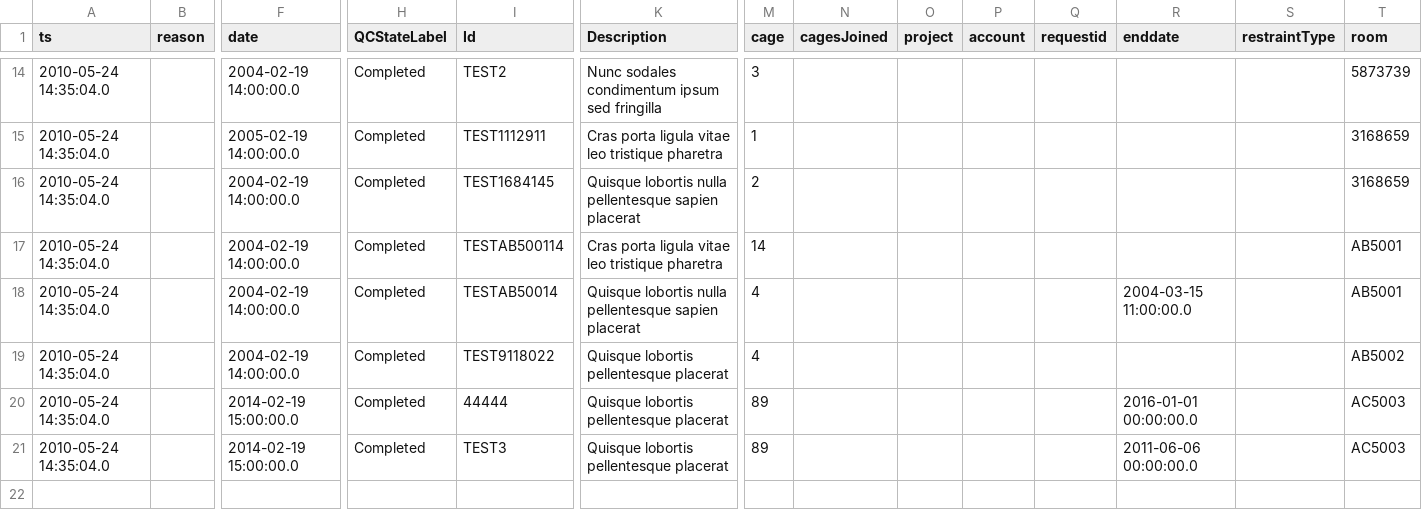
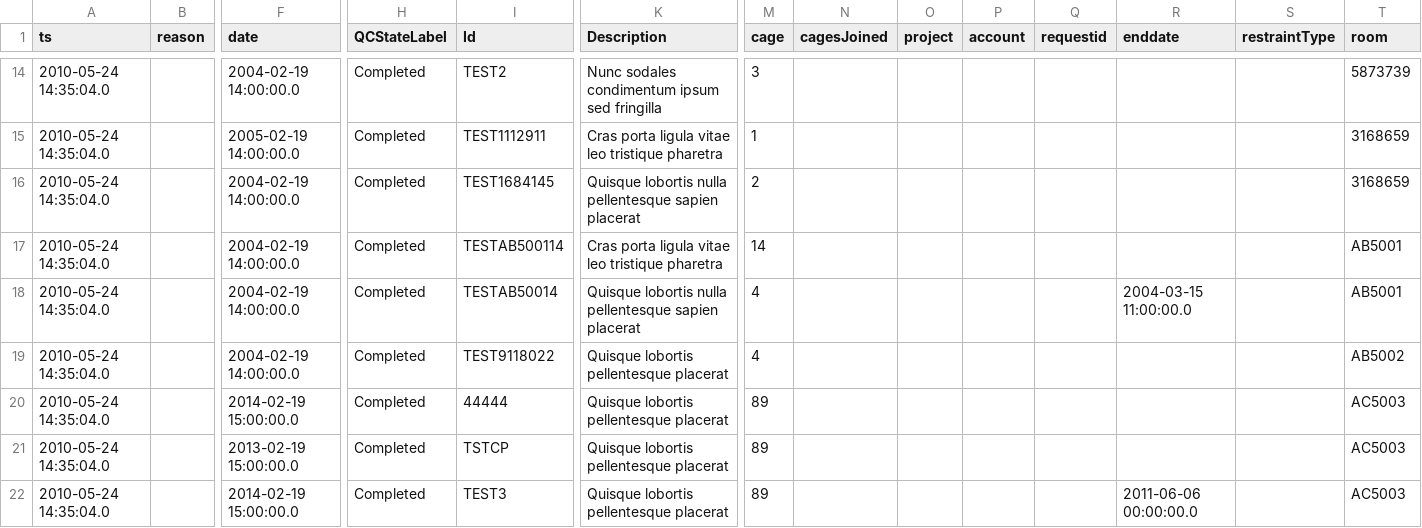
Before and after one commit to LabKey/cnprcEHRModules, a TSV file: cnprc_ehr/resources/referenceStudy/datasets/dataset1018.tsv, drawn as a sheet; only a part is shown, gaps mark what is left out; rows hold the shown columns only; the diff names each change by its address in the sheet, - before the commit and + after, or states it on an @@ line.

Commit message:
Fix current pregnancies and enclosure search tests   -- This required altering vacant cage search test also   -- Few other small fixes/improvements

```diff
--- a/cnprc_ehr/resources/referenceStudy/datasets/dataset1018.tsv
+++ b/cnprc_ehr/resources/referenceStudy/datasets/dataset1018.tsv
-R20 (enddate): 2016-01-01 00:00:00.0
+R20 (enddate): (empty)
+row 21: 2010-05-24 14:35:04.0 |  | 2013-02-19 15:00:00.0 | Completed | TSTCP | Quisque lobortis pellentesque placerat | 89 |  |  |  |  |  |  | AC5003
```
Also changed, not shown: 1 other file.
